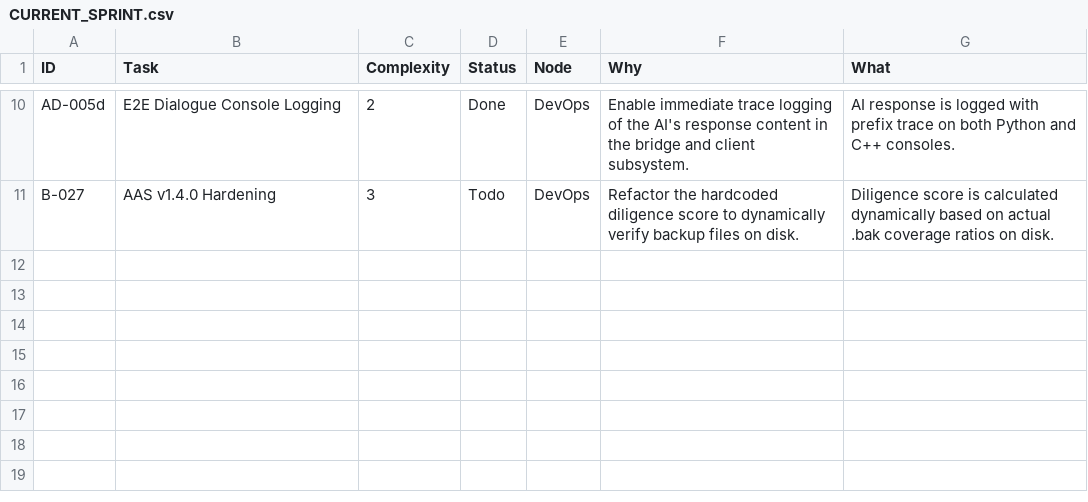
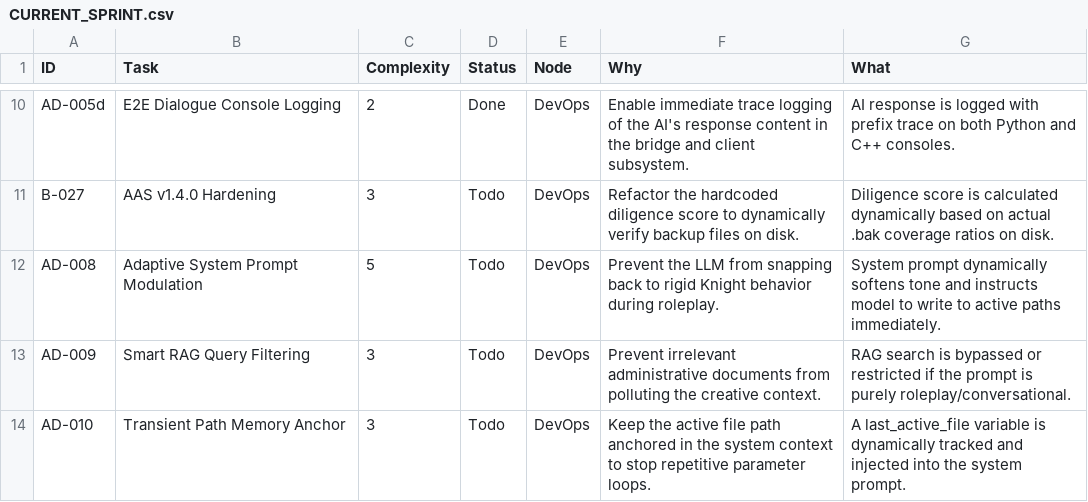
Before and after one commit to DanielAcourt/Ouract_WispCPP7VR-Core, a CSV file: AI_Nexus/DevOps/CURRENT_SPRINT.csv, drawn as a sheet; only a part is shown, gaps mark what is left out.

```diff
--- a/AI_Nexus/DevOps/CURRENT_SPRINT.csv
+++ b/AI_Nexus/DevOps/CURRENT_SPRINT.csv
@@ -11 +11,4 @@
 "B-027","AAS v1.4.0 Hardening","3","Todo","DevOps","Refactor the hardcoded diligence score to dynamically verify backup files on disk.","Diligence score is calculated dynamically based on actual .bak coverage ratios on disk."
+"AD-008","Adaptive System Prompt Modulation","5","Todo","DevOps","Prevent the LLM from snapping back to rigid Knight behavior during roleplay.","System prompt dynamically softens tone and instructs model to write to active paths immediately."
+"AD-009","Smart RAG Query Filtering","3","Todo","DevOps","Prevent irrelevant administrative documents from polluting the creative context.","RAG search is bypassed or restricted if the prompt is purely roleplay/conversational."
+"AD-010","Transient Path Memory Anchor","3","Todo","DevOps","Keep the active file path anchored in the system context to stop repetitive parameter loops.","A last_active_file variable is dynamically tracked and injected into the system prompt."
```
Also changed, not shown: 2 other files.
